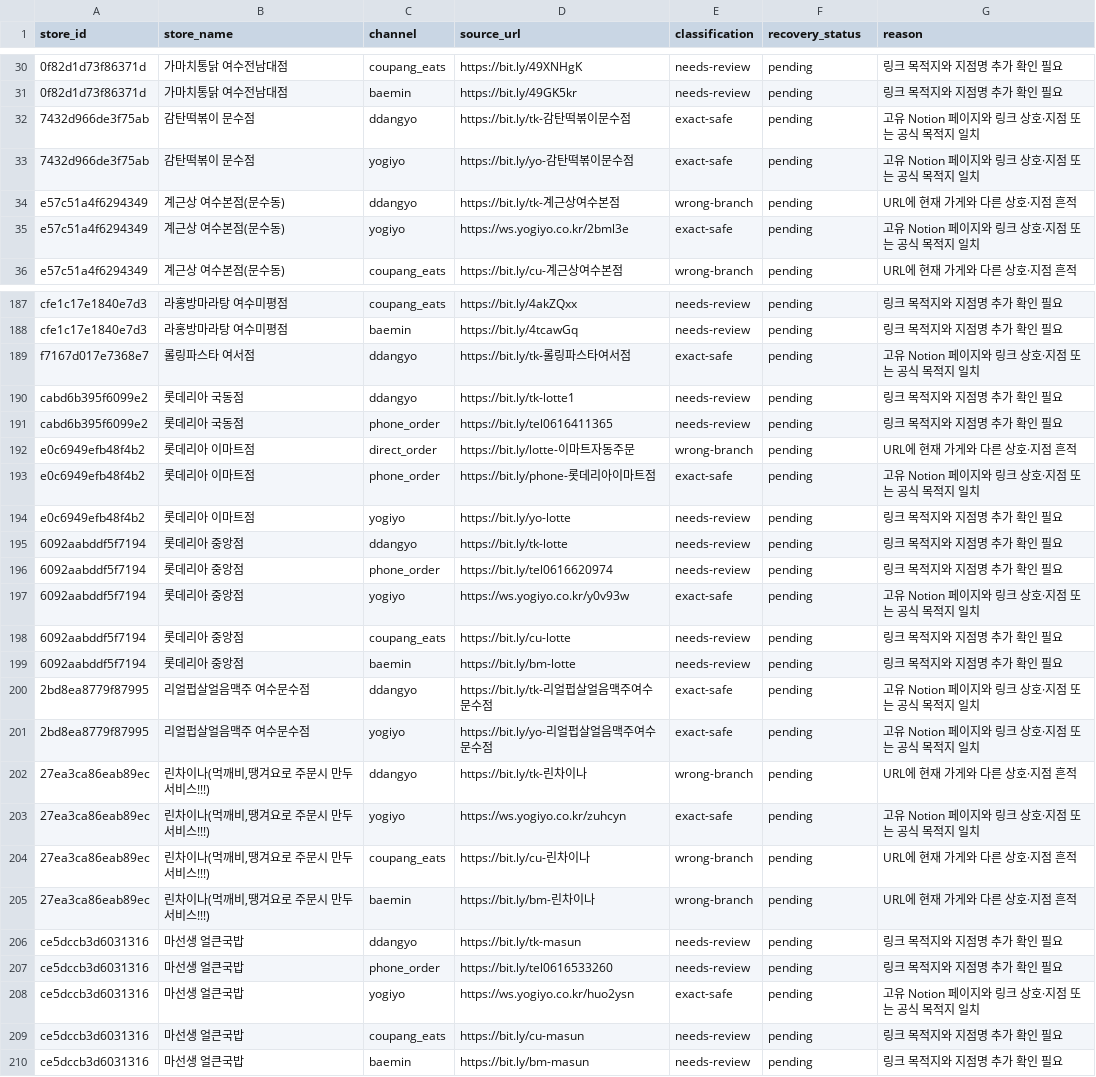
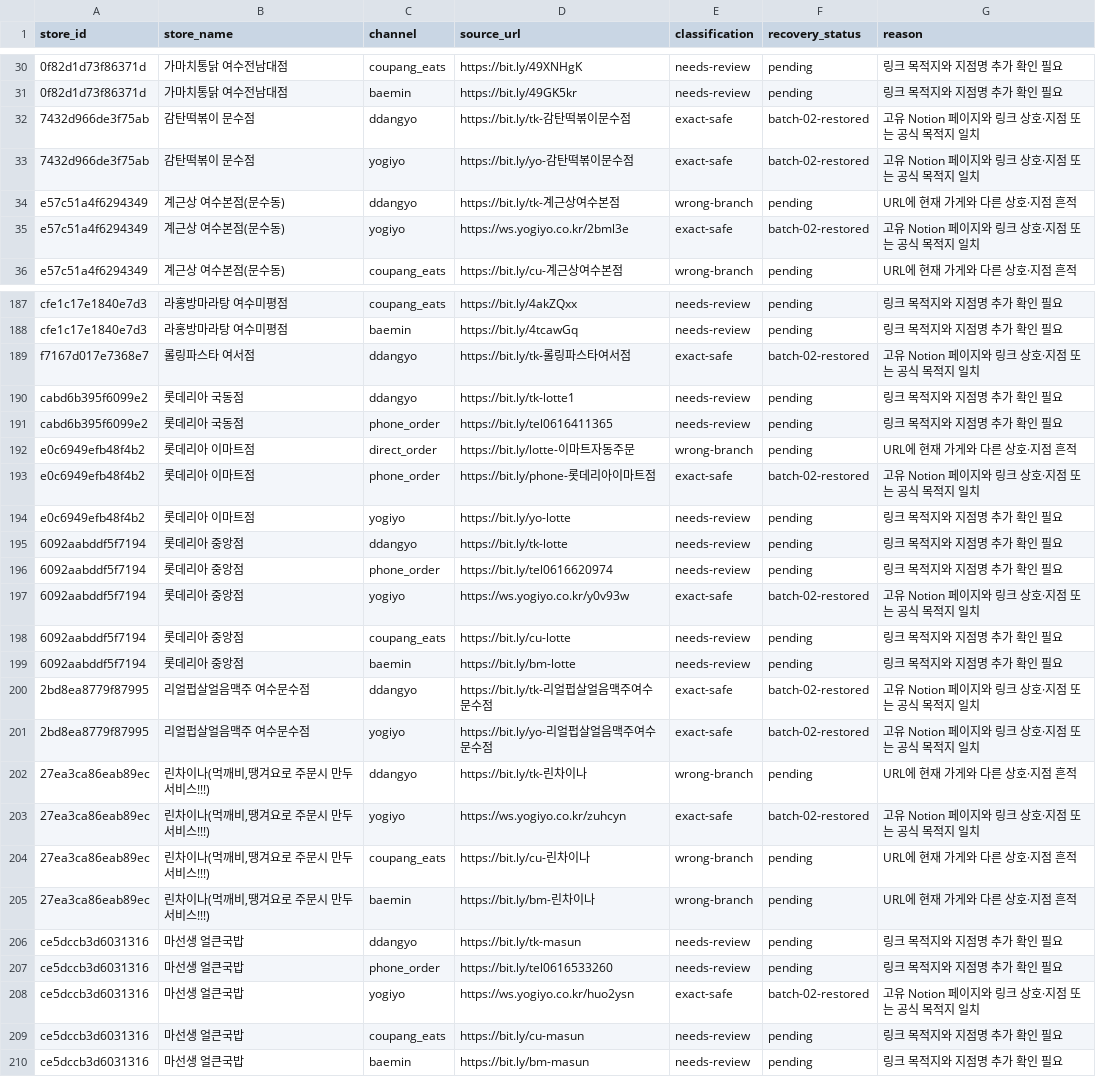
Before and after one commit to daedongyeosu/daedong-yeosu-foodmap-preview, a CSV file: recovered-store-channel-classification.csv, drawn as a sheet; only a part is shown, gaps mark what is left out; the diff covers the shown part only.

Commit message:
Restore exact-safe order channels batch 02

```diff
--- a/recovered-store-channel-classification.csv
+++ b/recovered-store-channel-classification.csv
@@ -31,6 +31,6 @@
 "0f82d1d73f86371d","가마치통닭 여수전남대점","baemin","https://bit.ly/49GK5kr","needs-review","pending","링크 목적지와 지점명 추가 확인 필요"
-"7432d966de3f75ab","감탄떡볶이 문수점","ddangyo","https://bit.ly/tk-감탄떡볶이문수점","exact-safe","pending","고유 Notion 페이지와 링크 상호·지점 또는 공식 목적지 일치"
-"7432d966de3f75ab","감탄떡볶이 문수점","yogiyo","https://bit.ly/yo-감탄떡볶이문수점","exact-safe","pending","고유 Notion 페이지와 링크 상호·지점 또는 공식 목적지 일치"
+"7432d966de3f75ab","감탄떡볶이 문수점","ddangyo","https://bit.ly/tk-감탄떡볶이문수점","exact-safe","batch-02-restored","고유 Notion 페이지와 링크 상호·지점 또는 공식 목적지 일치"
+"7432d966de3f75ab","감탄떡볶이 문수점","yogiyo","https://bit.ly/yo-감탄떡볶이문수점","exact-safe","batch-02-restored","고유 Notion 페이지와 링크 상호·지점 또는 공식 목적지 일치"
 "e57c51a4f6294349","계근상 여수본점(문수동)","ddangyo","https://bit.ly/tk-계근상여수본점","wrong-branch","pending","URL에 현재 가게와 다른 상호·지점 흔적"
-"e57c51a4f6294349","계근상 여수본점(문수동)","yogiyo","https://ws.yogiyo.co.kr/2bml3e","exact-safe","pending","고유 Notion 페이지와 링크 상호·지점 또는 공식 목적지 일치"
+"e57c51a4f6294349","계근상 여수본점(문수동)","yogiyo","https://ws.yogiyo.co.kr/2bml3e","exact-safe","batch-02-restored","고유 Notion 페이지와 링크 상호·지점 또는 공식 목적지 일치"
 "e57c51a4f6294349","계근상 여수본점(문수동)","coupang_eats","https://bit.ly/cu-계근상여수본점","wrong-branch","pending","URL에 현재 가게와 다른 상호·지점 흔적"
@@ -188,3 +188,3 @@
 "cfe1c17e1840e7d3","라홍방마라탕 여수미평점","baemin","https://bit.ly/4tcawGq","needs-review","pending","링크 목적지와 지점명 추가 확인 필요"
-"f7167d017e7368e7","롤링파스타 여서점","ddangyo","https://bit.ly/tk-롤링파스타여서점","exact-safe","pending","고유 Notion 페이지와 링크 상호·지점 또는 공식 목적지 일치"
+"f7167d017e7368e7","롤링파스타 여서점","ddangyo","https://bit.ly/tk-롤링파스타여서점","exact-safe","batch-02-restored","고유 Notion 페이지와 링크 상호·지점 또는 공식 목적지 일치"
 "cabd6b395f6099e2","롯데리아 국동점","ddangyo","https://bit.ly/tk-lotte1","needs-review","pending","링크 목적지와 지점명 추가 확인 필요"
@@ -192,3 +192,3 @@
 "e0c6949efb48f4b2","롯데리아 이마트점","direct_order","https://bit.ly/lotte-이마트자동주문","wrong-branch","pending","URL에 현재 가게와 다른 상호·지점 흔적"
-"e0c6949efb48f4b2","롯데리아 이마트점","phone_order","https://bit.ly/phone-롯데리아이마트점","exact-safe","pending","고유 Notion 페이지와 링크 상호·지점 또는 공식 목적지 일치"
+"e0c6949efb48f4b2","롯데리아 이마트점","phone_order","https://bit.ly/phone-롯데리아이마트점","exact-safe","batch-02-restored","고유 Notion 페이지와 링크 상호·지점 또는 공식 목적지 일치"
 "e0c6949efb48f4b2","롯데리아 이마트점","yogiyo","https://bit.ly/yo-lotte","needs-review","pending","링크 목적지와 지점명 추가 확인 필요"
@@ -196,9 +196,9 @@
 "6092aabddf5f7194","롯데리아 중앙점","phone_order","https://bit.ly/tel0616620974","needs-review","pending","링크 목적지와 지점명 추가 확인 필요"
-"6092aabddf5f7194","롯데리아 중앙점","yogiyo","https://ws.yogiyo.co.kr/y0v93w","exact-safe","pending","고유 Notion 페이지와 링크 상호·지점 또는 공식 목적지 일치"
+"6092aabddf5f7194","롯데리아 중앙점","yogiyo","https://ws.yogiyo.co.kr/y0v93w","exact-safe","batch-02-restored","고유 Notion 페이지와 링크 상호·지점 또는 공식 목적지 일치"
 "6092aabddf5f7194","롯데리아 중앙점","coupang_eats","https://bit.ly/cu-lotte","needs-review","pending","링크 목적지와 지점명 추가 확인 필요"
 "6092aabddf5f7194","롯데리아 중앙점","baemin","https://bit.ly/bm-lotte","needs-review","pending","링크 목적지와 지점명 추가 확인 필요"
-"2bd8ea8779f87995","리얼펍살얼음맥주 여수문수점","ddangyo","https://bit.ly/tk-리얼펍살얼음맥주여수문수점","exact-safe","pending","고유 Notion 페이지와 링크 상호·지점 또는 공식 목적지 일치"
-"2bd8ea8779f87995","리얼펍살얼음맥주 여수문수점","yogiyo","https://bit.ly/yo-리얼펍살얼음맥주여수문수점","exact-safe","pending","고유 Notion 페이지와 링크 상호·지점 또는 공식 목적지 일치"
+"2bd8ea8779f87995","리얼펍살얼음맥주 여수문수점","ddangyo","https://bit.ly/tk-리얼펍살얼음맥주여수문수점","exact-safe","batch-02-restored","고유 Notion 페이지와 링크 상호·지점 또는 공식 목적지 일치"
+"2bd8ea8779f87995","리얼펍살얼음맥주 여수문수점","yogiyo","https://bit.ly/yo-리얼펍살얼음맥주여수문수점","exact-safe","batch-02-restored","고유 Notion 페이지와 링크 상호·지점 또는 공식 목적지 일치"
 "27ea3ca86eab89ec","린차이나(먹깨비,땡겨요로 주문시 만두 서비스!!!)","ddangyo","https://bit.ly/tk-린차이나","wrong-branch","pending","URL에 현재 가게와 다른 상호·지점 흔적"
-"27ea3ca86eab89ec","린차이나(먹깨비,땡겨요로 주문시 만두 서비스!!!)","yogiyo","https://ws.yogiyo.co.kr/zuhcyn","exact-safe","pending","고유 Notion 페이지와 링크 상호·지점 또는 공식 목적지 일치"
+"27ea3ca86eab89ec","린차이나(먹깨비,땡겨요로 주문시 만두 서비스!!!)","yogiyo","https://ws.yogiyo.co.kr/zuhcyn","exact-safe","batch-02-restored","고유 Notion 페이지와 링크 상호·지점 또는 공식 목적지 일치"
 "27ea3ca86eab89ec","린차이나(먹깨비,땡겨요로 주문시 만두 서비스!!!)","coupang_eats","https://bit.ly/cu-린차이나","wrong-branch","pending","URL에 현재 가게와 다른 상호·지점 흔적"
@@ -207,3 +207,3 @@
 "ce5dccb3d6031316","마선생 얼큰국밥","phone_order","https://bit.ly/tel0616533260","needs-review","pending","링크 목적지와 지점명 추가 확인 필요"
-"ce5dccb3d6031316","마선생 얼큰국밥","yogiyo","https://ws.yogiyo.co.kr/huo2ysn","exact-safe","pending","고유 Notion 페이지와 링크 상호·지점 또는 공식 목적지 일치"
+"ce5dccb3d6031316","마선생 얼큰국밥","yogiyo","https://ws.yogiyo.co.kr/huo2ysn","exact-safe","batch-02-restored","고유 Notion 페이지와 링크 상호·지점 또는 공식 목적지 일치"
 "ce5dccb3d6031316","마선생 얼큰국밥","coupang_eats","https://bit.ly/cu-masun","needs-review","pending","링크 목적지와 지점명 추가 확인 필요"
```
Also changed, not shown: 21 edited cells elsewhere in this file, 2 other files.
